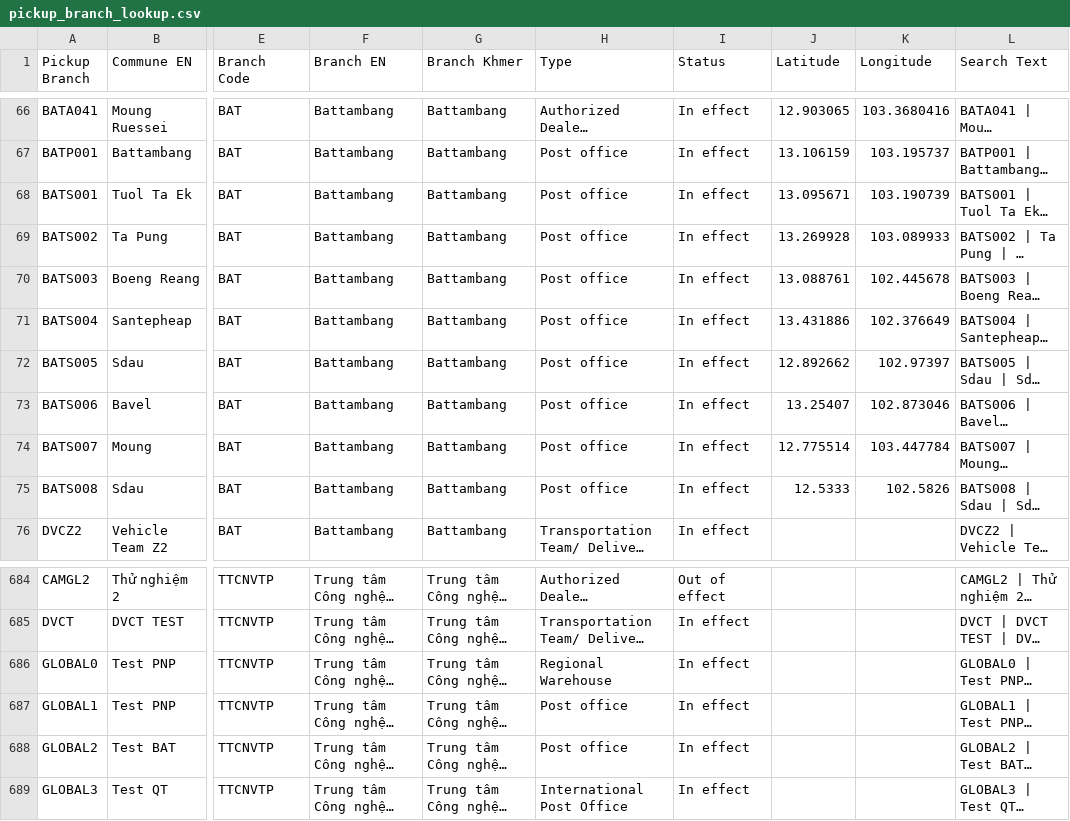
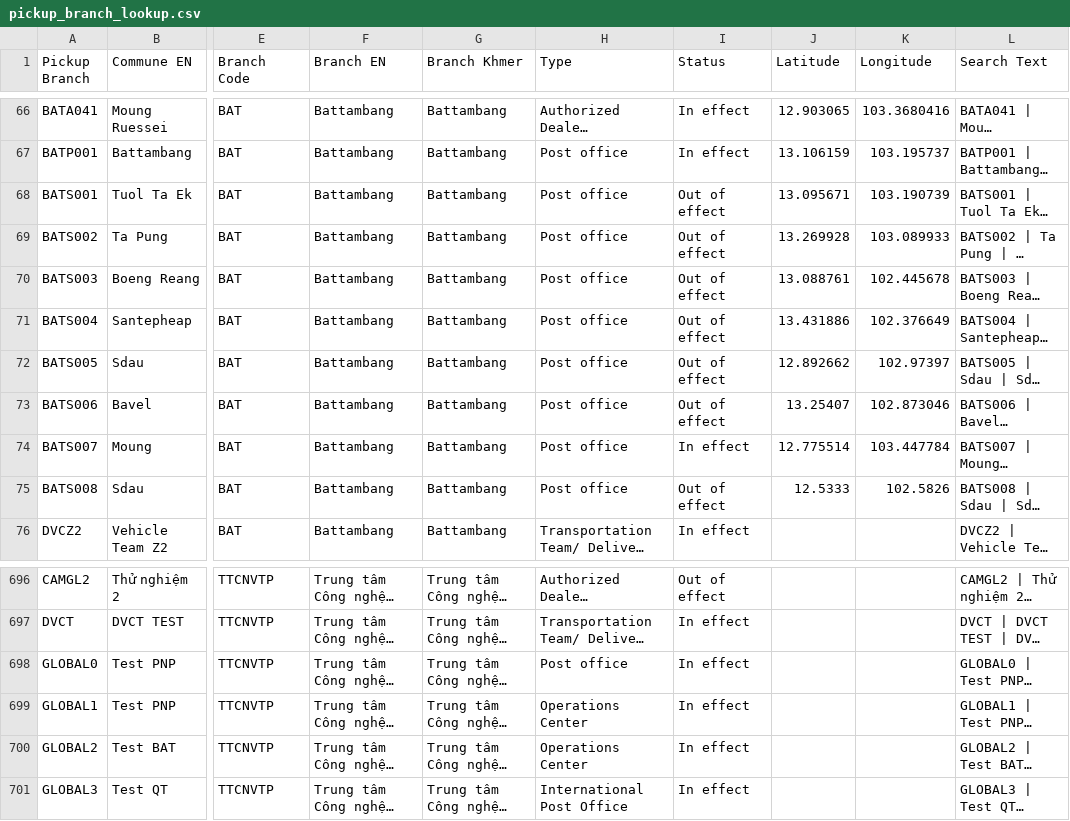
Before and after one commit to Theanlegendary/allinone, a CSV file: pickup_branch_lookup.csv, drawn as a sheet; only a part is shown, gaps mark what is left out; long unchanged cells end in …; addresses are those after the commit; the diff covers the shown part only; the diff names each change by its address in the sheet, - before the commit and + after, or states it on an @@ line.

Commit message:
feat: Add Category column (PO, Showroom, Agent) to /export, notice album command, status 310 updates, and Excel AutoFit template tools

```diff
--- a/pickup_branch_lookup.csv
+++ b/pickup_branch_lookup.csv
-I68:I73 (Status): In effect
+I68:I73 (Status): Out of effect
-I75 (Status): In effect
+I75 (Status): Out of effect
-H698 (Type): Regional Warehouse
+H698 (Type): Post office
-H699:H700 (Type): Post office
+H699:H700 (Type): Operations Center
```
Also changed, not shown: 12 added rows and 3 edited cells elsewhere in this file, 19 other files.
